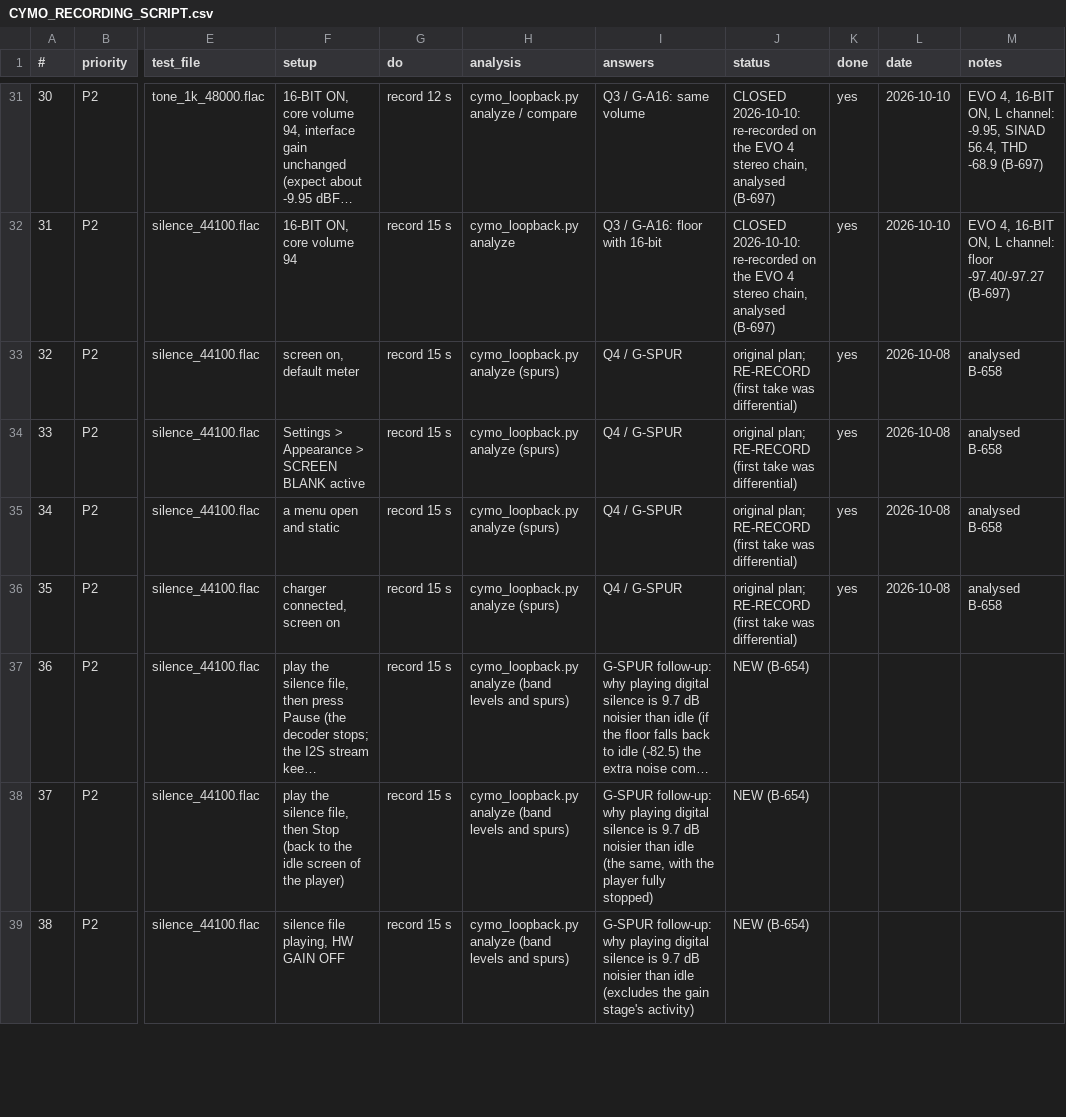
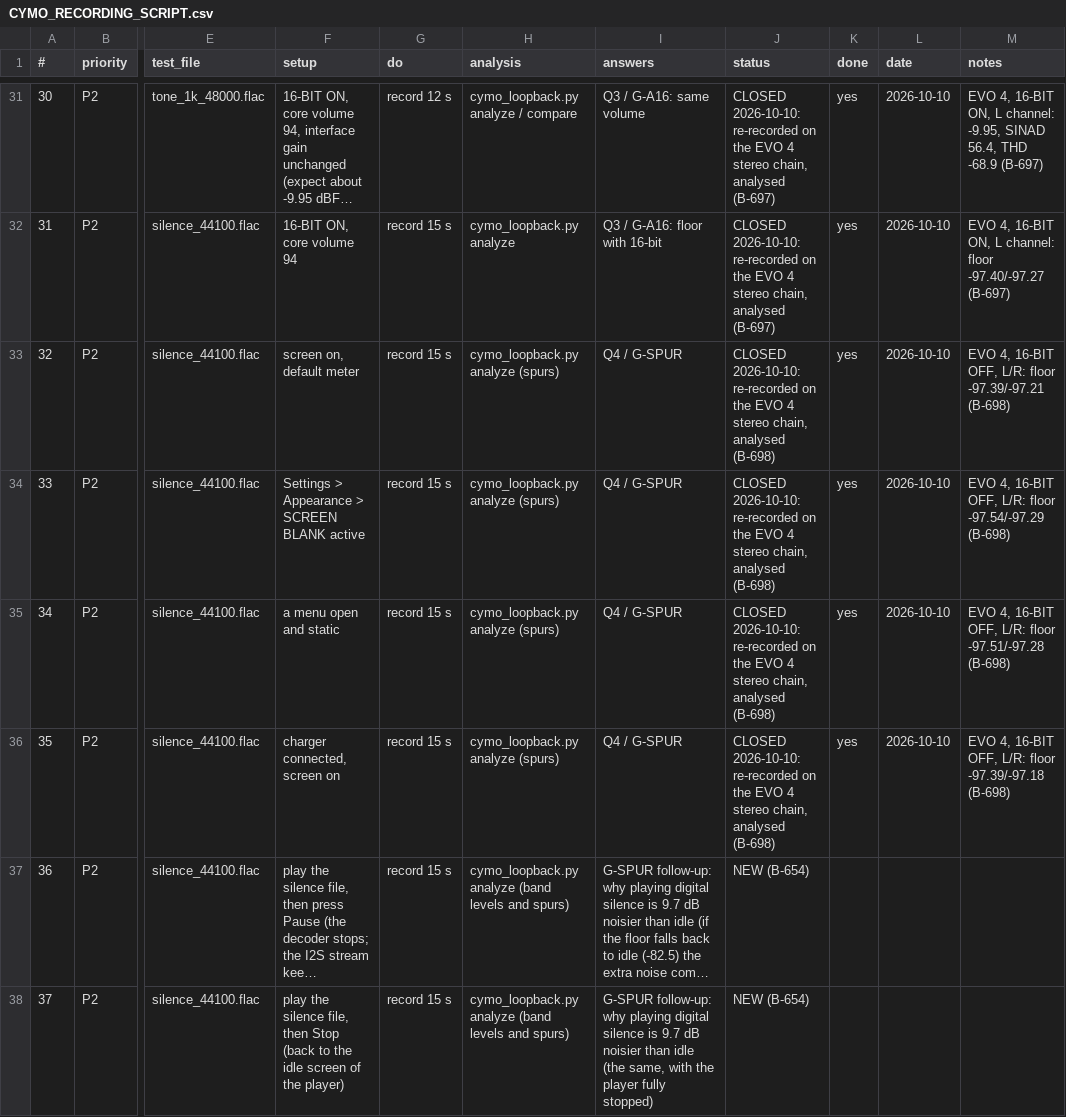
Before and after one commit to alfatreze/Tau-Alpha, a CSV file: docs/features/CYMO_RECORDING_SCRIPT.csv, drawn as a sheet; only a part is shown, gaps mark what is left out; the shorter side is filled out with more unchanged rows; long unchanged cells end in …; the diff names each change by its address in the sheet, - before the commit and + after, or states it on an @@ line.

```diff
--- a/docs/features/CYMO_RECORDING_SCRIPT.csv
+++ b/docs/features/CYMO_RECORDING_SCRIPT.csv
-J33:J36 (status): original plan; RE-RECORD (first take was differential)
+J33:J36 (status): CLOSED 2026-10-10: re-recorded on the EVO 4 stereo chain, analysed (B-698)
-L33:L36 (date): 2026-10-08
+L33:L36 (date): 2026-10-10
-M33 (notes): analysed B-658
+M33 (notes): EVO 4, 16-BIT OFF, L/R: floor -97.39/-97.21 (B-698)
-M34 (notes): analysed B-658
+M34 (notes): EVO 4, 16-BIT OFF, L/R: floor -97.54/-97.29 (B-698)
-M35 (notes): analysed B-658
+M35 (notes): EVO 4, 16-BIT OFF, L/R: floor -97.51/-97.28 (B-698)
-M36 (notes): analysed B-658
+M36 (notes): EVO 4, 16-BIT OFF, L/R: floor -97.39/-97.18 (B-698)
```
Also changed, not shown: 3 other files.
